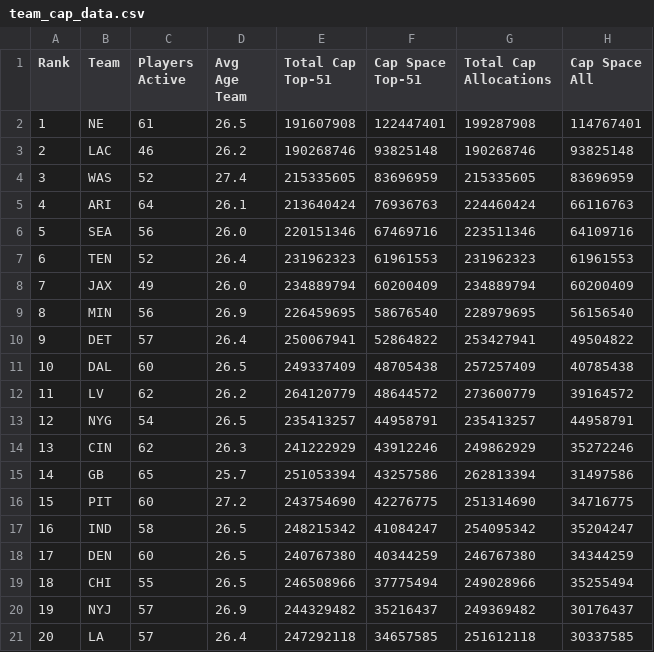
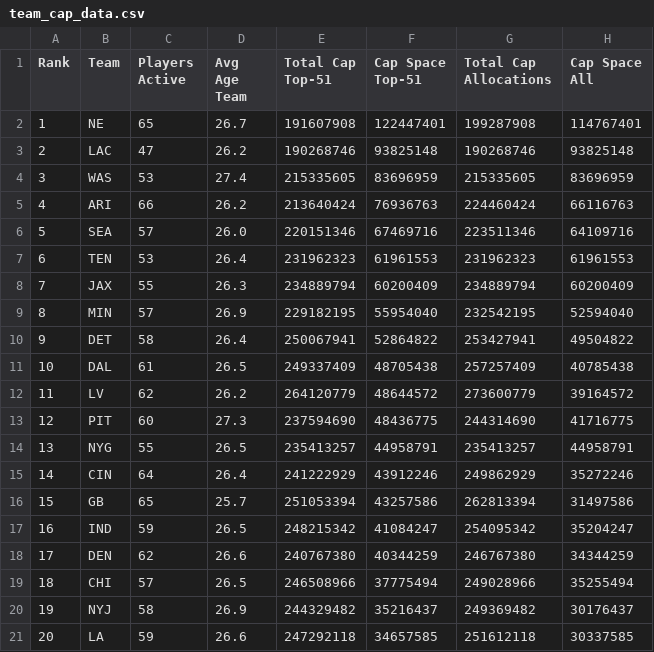
Before and after one commit to david-dozer/front-office-ai, a CSV file: backend/processed_data/team_cap_data.csv, drawn as a sheet; only a part is shown; the diff covers the shown part only.

Commit message:
updated team salary cap situation

```diff
--- a/backend/processed_data/team_cap_data.csv
+++ b/backend/processed_data/team_cap_data.csv
@@ -1,21 +1,21 @@
 Rank,Team,Players Active,Avg Age Team,Total Cap Top-51,Cap Space Top-51,Total Cap Allocations,Cap Space All
-1,NE,61,26.5,191607908,122447401,199287908,114767401
-2,LAC,46,26.2,190268746,93825148,190268746,93825148
-3,WAS,52,27.4,215335605,83696959,215335605,83696959
-4,ARI,64,26.1,213640424,76936763,224460424,66116763
-5,SEA,56,26.0,220151346,67469716,223511346,64109716
-6,TEN,52,26.4,231962323,61961553,231962323,61961553
-7,JAX,49,26.0,234889794,60200409,234889794,60200409
-8,MIN,56,26.9,226459695,58676540,228979695,56156540
-9,DET,57,26.4,250067941,52864822,253427941,49504822
-10,DAL,60,26.5,249337409,48705438,257257409,40785438
+1,NE,65,26.7,191607908,122447401,199287908,114767401
+2,LAC,47,26.2,190268746,93825148,190268746,93825148
+3,WAS,53,27.4,215335605,83696959,215335605,83696959
+4,ARI,66,26.2,213640424,76936763,224460424,66116763
+5,SEA,57,26.0,220151346,67469716,223511346,64109716
+6,TEN,53,26.4,231962323,61961553,231962323,61961553
+7,JAX,55,26.3,234889794,60200409,234889794,60200409
+8,MIN,57,26.9,229182195,55954040,232542195,52594040
+9,DET,58,26.4,250067941,52864822,253427941,49504822
+10,DAL,61,26.5,249337409,48705438,257257409,40785438
 11,LV,62,26.2,264120779,48644572,273600779,39164572
-12,NYG,54,26.5,235413257,44958791,235413257,44958791
-13,CIN,62,26.3,241222929,43912246,249862929,35272246
-14,GB,65,25.7,251053394,43257586,262813394,31497586
-15,PIT,60,27.2,243754690,42276775,251314690,34716775
-16,IND,58,26.5,248215342,41084247,254095342,35204247
-17,DEN,60,26.5,240767380,40344259,246767380,34344259
-18,CHI,55,26.5,246508966,37775494,249028966,35255494
-19,NYJ,57,26.9,244329482,35216437,249369482,30176437
-20,LA,57,26.4,247292118,34657585,251612118,30337585
+12,PIT,60,27.3,237594690,48436775,244314690,41716775
+13,NYG,55,26.5,235413257,44958791,235413257,44958791
+14,CIN,64,26.4,241222929,43912246,249862929,35272246
+15,GB,65,25.7,251053394,43257586,262813394,31497586
+16,IND,59,26.5,248215342,41084247,254095342,35204247
+17,DEN,62,26.6,240767380,40344259,246767380,34344259
+18,CHI,57,26.5,246508966,37775494,249028966,35255494
+19,NYJ,58,26.9,244329482,35216437,249369482,30176437
+20,LA,59,26.6,247292118,34657585,251612118,30337585
```
Also changed, not shown: 3 added rows, 3 removed rows and 11 edited cells elsewhere in this file, backend/processed_data/team_seasonal_stats.csv.
